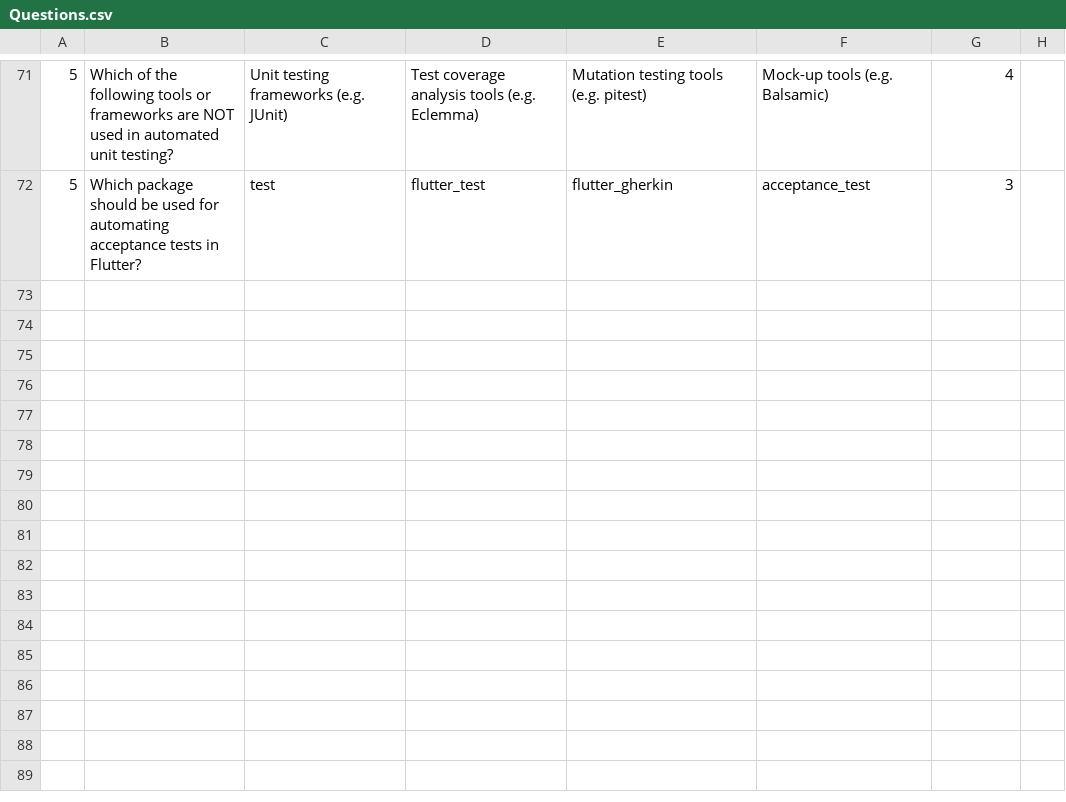
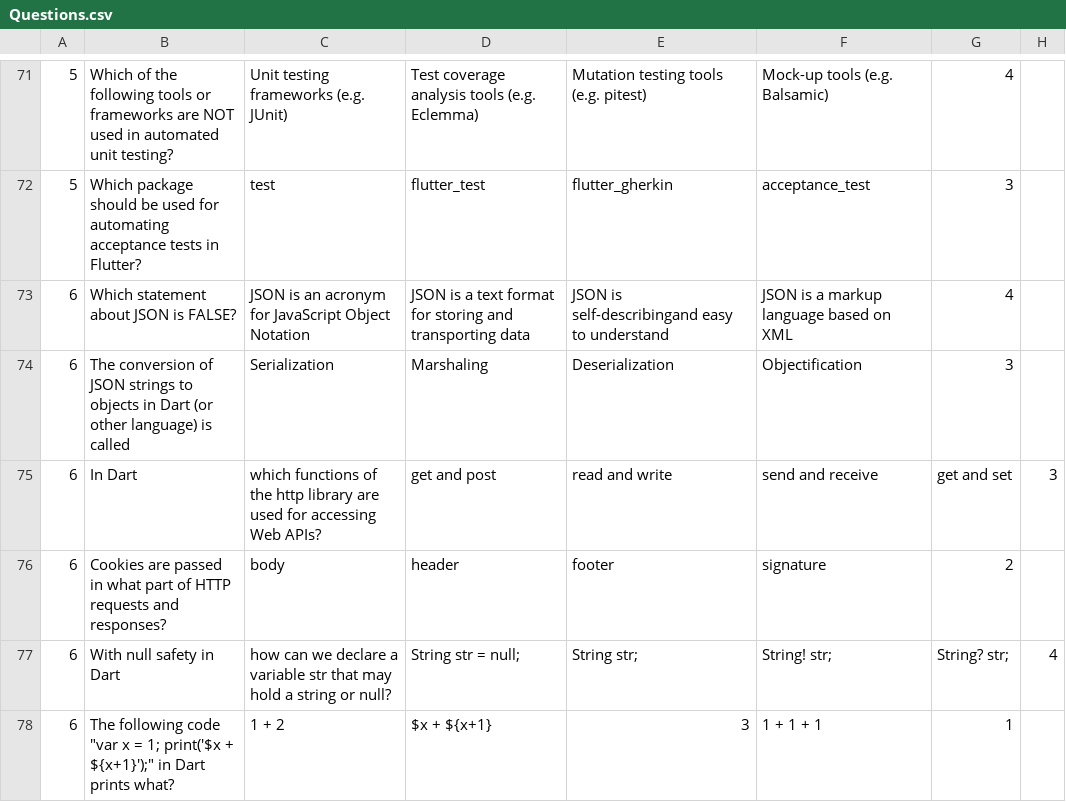
Before and after one commit to Fabio-A-Sa/Y2S2-SoftwareEngineer, a CSV file: KaooTime/data/Questions.csv, drawn as a sheet; only a part is shown, gaps mark what is left out.

Commit message:
added questions about topic 6

```diff
--- a/KaooTime/data/Questions.csv
+++ b/KaooTime/data/Questions.csv
@@ -72 +72,7 @@
 5,Which package should be used for automating acceptance tests in Flutter?,test,flutter_test,flutter_gherkin,acceptance_test,3
+6,Which statement about JSON is FALSE?,JSON is an acronym for JavaScript Object Notation,JSON is a text format for storing and transporting data,JSON is self-describingand easy to understand,JSON is a markup language based on XML,4
+6,The conversion of JSON strings to objects in Dart (or other language) is called,Serialization,Marshaling,Deserialization,Objectification,3
+6,In Dart, which functions of the http library are used for accessing Web APIs?,get and post,read and write,send and receive,get and set,3
+6,Cookies are passed in what part of HTTP requests and responses?,body,header,footer,signature,2
+6,With null safety in Dart, how can we declare a variable str that may hold a string or null?,String str = null;,String str;,String! str;,String? str;,4
+6,The following code "var x = 1; print('$x + ${x+1}');" in Dart prints what?,1 + 2,$x + ${x+1},3,1 + 1 + 1,1
```
